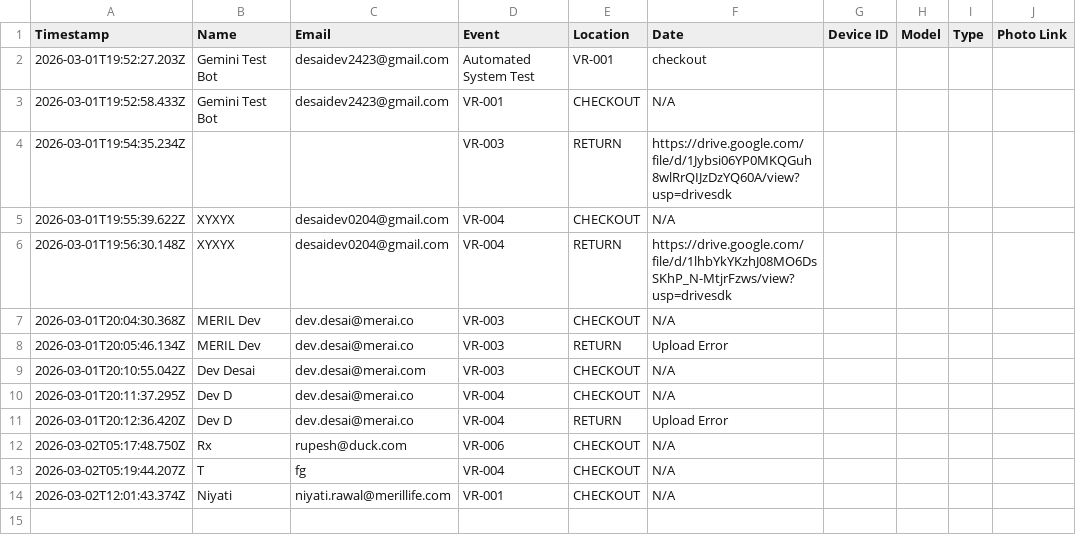
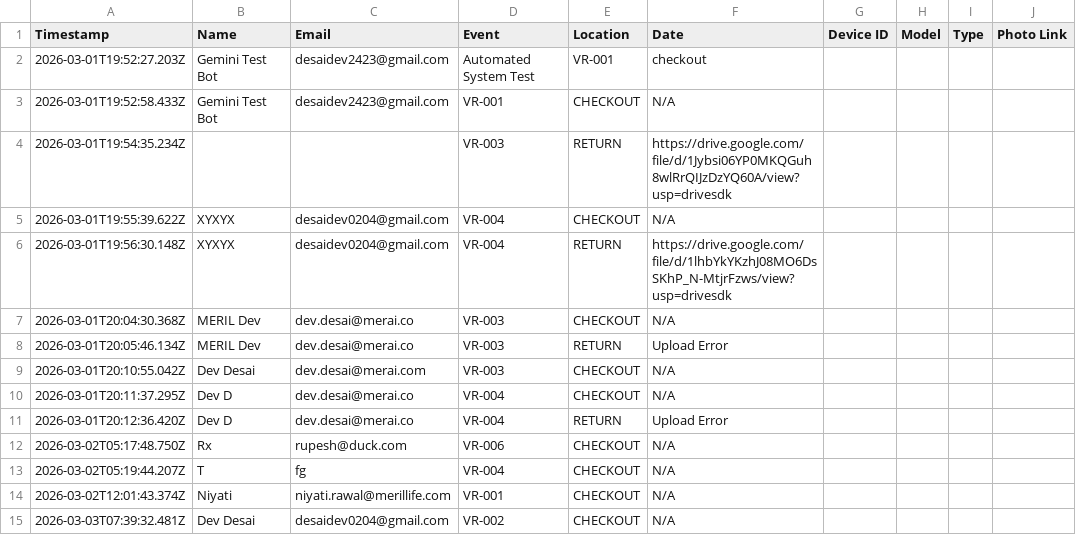
Before and after one commit to devdesai02/vr-tracker, a CSV file: requests_log.csv, drawn as a sheet.

Commit message:
Bot: Update log

```diff
--- a/requests_log.csv
+++ b/requests_log.csv
@@ -14 +14,2 @@ Timestamp,Name,Email,Event,Location,Date,Device ID,Model,Type,Photo Link
 2026-03-02T12:01:43.374Z,Niyati,niyati.rawal@merillife.com,VR-001,CHECKOUT,N/A
+2026-03-03T07:39:32.481Z,Dev Desai,desaidev0204@gmail.com,VR-002,CHECKOUT,N/A
```
